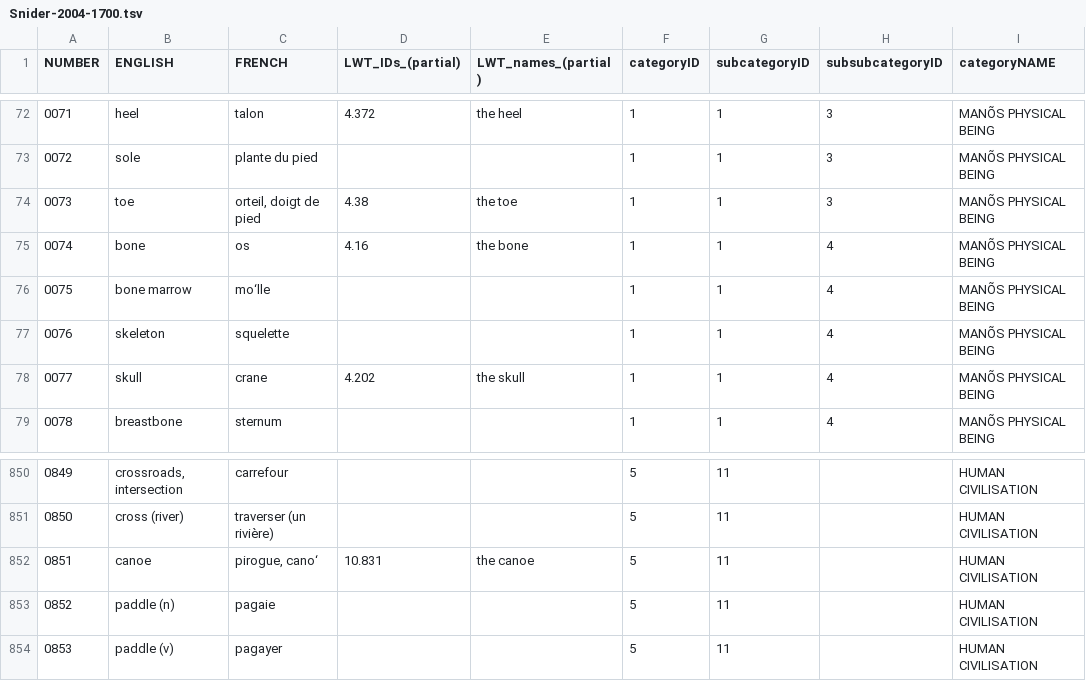
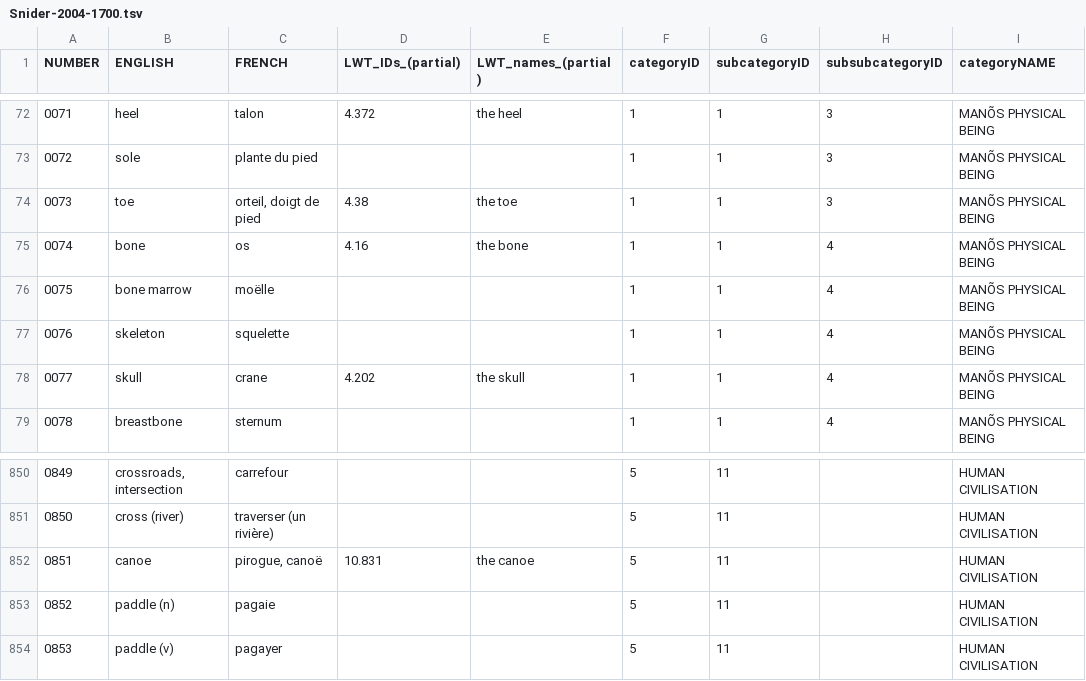
Before and after one commit to concepticon/concepticon-data, a TSV file: unlinked/Snider-2004-1700.tsv, drawn as a sheet; only a part is shown, gaps mark what is left out; the diff names each change by its address in the sheet, - before the commit and + after, or states it on an @@ line.

Commit message:
added new unlinked wordlists

```diff
--- a/unlinked/Snider-2004-1700.tsv
+++ b/unlinked/Snider-2004-1700.tsv
-C76 (FRENCH): mo‘lle
+C76 (FRENCH): moëlle
-C852 (FRENCH): pirogue, cano‘
+C852 (FRENCH): pirogue, canoë
```
